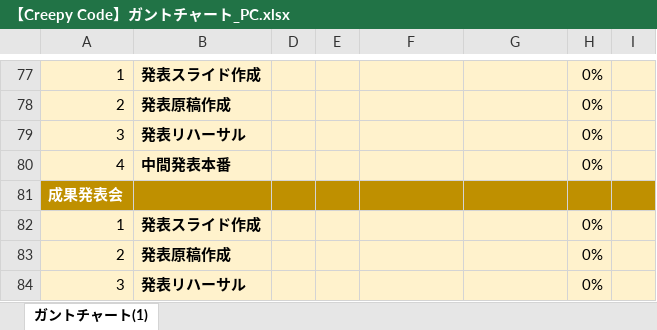
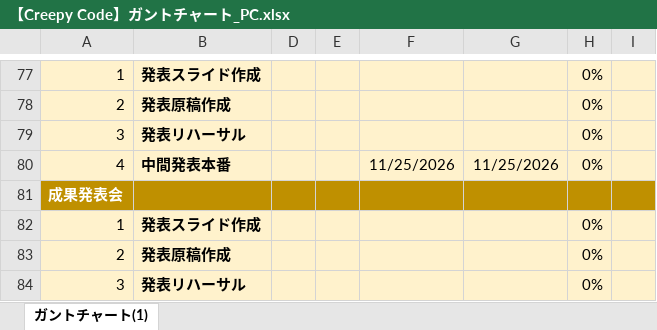
Before and after one commit to youkun1505-stack/Creepy-Code, an Excel workbook: docs/【Creepy Code】ガントチャート_PC.xlsx, sheet ガントチャート(1), drawn as a sheet; only a part is shown, gaps mark what is left out; values as stored, in another font and other column widths than the file's, no borders; conditional formats not drawn; the diff names each change by its address in the sheet, - before the commit and + after, or states it on an @@ line.

Commit message:
中間発表予定の開始日を追加

```diff
--- a/docs/【Creepy Code】ガントチャート_PC.xlsx (sheet ガントチャート(1))
+++ b/docs/【Creepy Code】ガントチャート_PC.xlsx (sheet ガントチャート(1))
-F80: (empty)
+F80: 11/25/2026
-G80: (empty)
+G80: 11/25/2026
```
